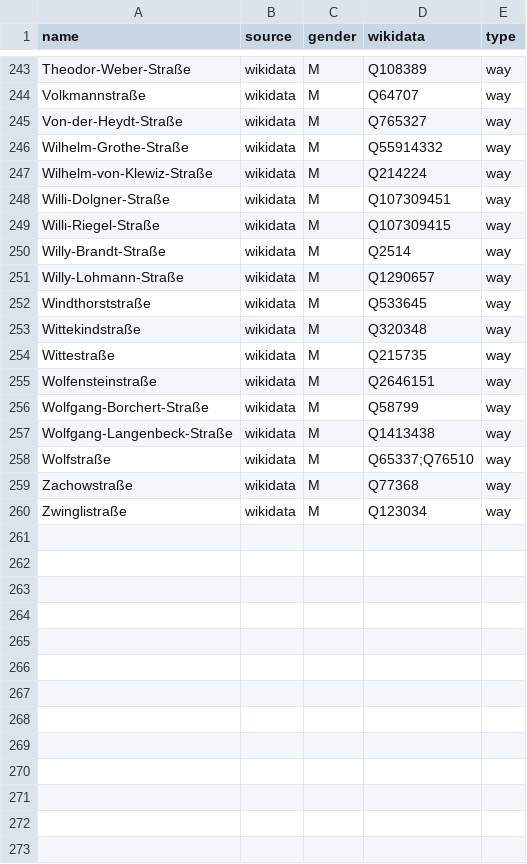
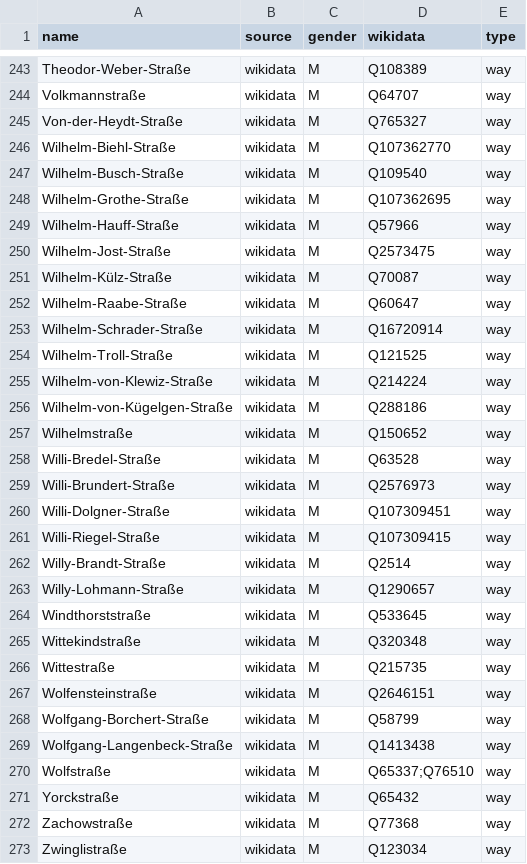
Before and after one commit to EqualStreetNames/equalstreetnames-halle-saale, a CSV file: data/gender.csv, drawn as a sheet; only a part is shown, gaps mark what is left out.

```diff
--- a/data/gender.csv
+++ b/data/gender.csv
@@ -245,4 +245,16 @@ Volkmannstraße,wikidata,M,Q64707,way
 Von-der-Heydt-Straße,wikidata,M,Q765327,way
-Wilhelm-Grothe-Straße,wikidata,M,Q55914332,way
+Wilhelm-Biehl-Straße,wikidata,M,Q107362770,way
+Wilhelm-Busch-Straße,wikidata,M,Q109540,way
+Wilhelm-Grothe-Straße,wikidata,M,Q107362695,way
+Wilhelm-Hauff-Straße,wikidata,M,Q57966,way
+Wilhelm-Jost-Straße,wikidata,M,Q2573475,way
+Wilhelm-Külz-Straße,wikidata,M,Q70087,way
+Wilhelm-Raabe-Straße,wikidata,M,Q60647,way
+Wilhelm-Schrader-Straße,wikidata,M,Q16720914,way
+Wilhelm-Troll-Straße,wikidata,M,Q121525,way
 Wilhelm-von-Klewiz-Straße,wikidata,M,Q214224,way
+Wilhelm-von-Kügelgen-Straße,wikidata,M,Q288186,way
+Wilhelmstraße,wikidata,M,Q150652,way
+Willi-Bredel-Straße,wikidata,M,Q63528,way
+Willi-Brundert-Straße,wikidata,M,Q2576973,way
 Willi-Dolgner-Straße,wikidata,M,Q107309451,way
@@ -258,2 +270,3 @@ Wolfgang-Langenbeck-Straße,wikidata,M,Q1413438,way
 Wolfstraße,wikidata,M,Q65337;Q76510,way
+Yorckstraße,wikidata,M,Q65432,way
 Zachowstraße,wikidata,M,Q77368,way
```
Also changed, not shown: data/other.csv, 2 other files.
